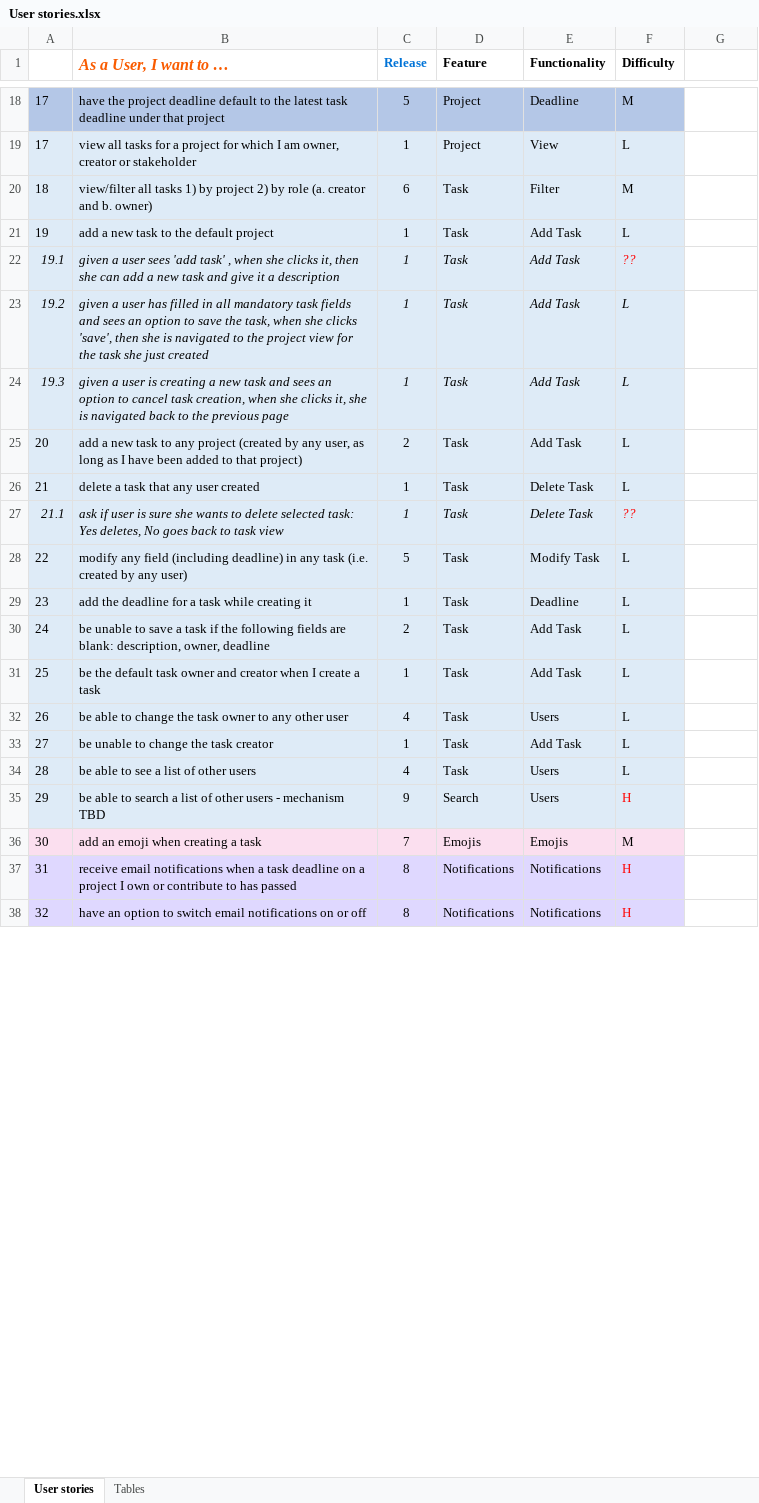
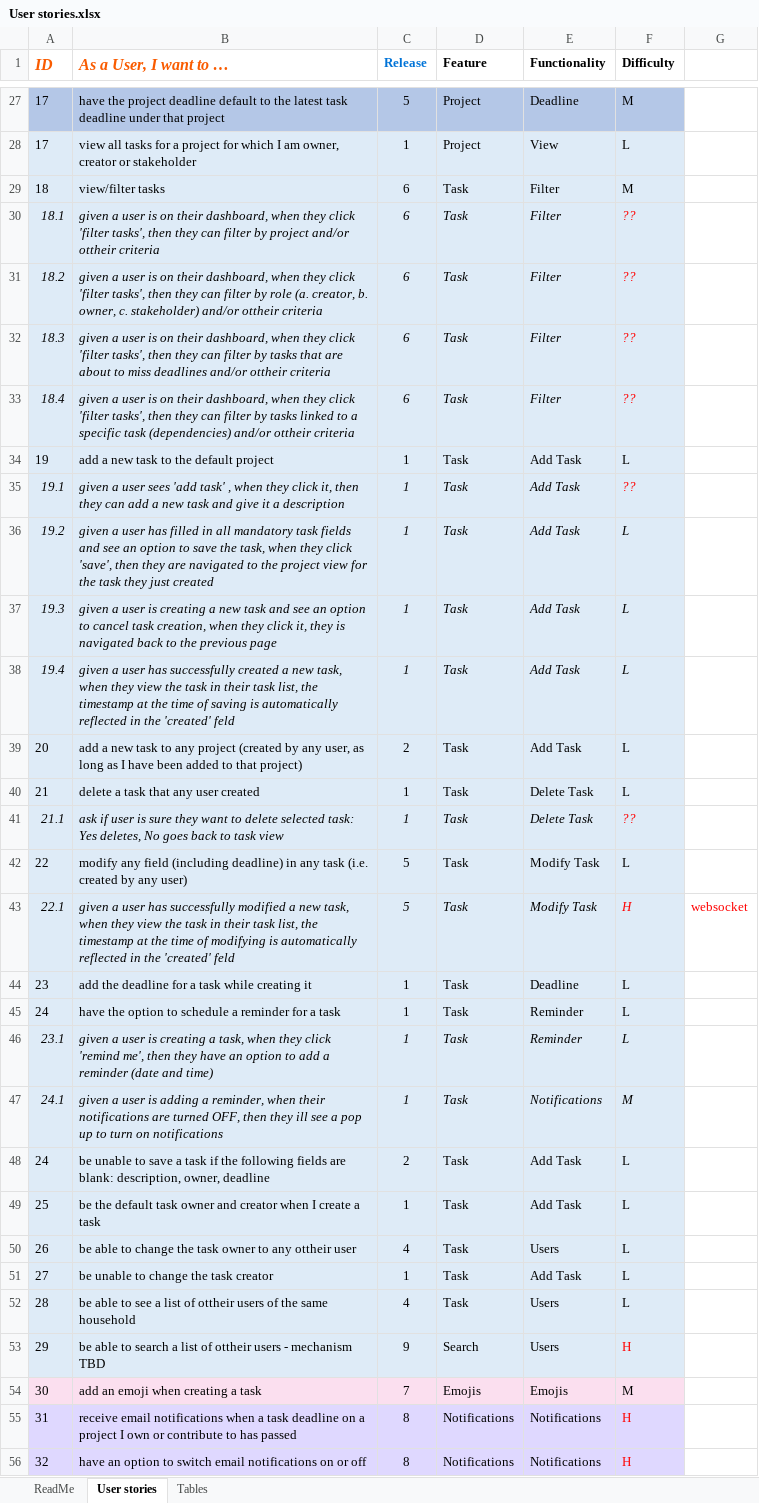
Before and after one commit to IsadoraV13/JustDOit, an Excel workbook: User stories.xlsx, sheet User stories, drawn as a sheet; only a part is shown, gaps mark what is left out; values as stored, in another font and other column widths than the file's, no borders; addresses are those after the commit; the diff covers the shown part only; the diff names each change by its address in the sheet, - before the commit and + after, or states it on an @@ line.

```diff
--- a/User stories.xlsx (sheet User stories)
+++ b/User stories.xlsx (sheet User stories)
+sheet tab: ReadMe
@@ column A (ID) renumbered between rows 1 and 74 @@
-B29 (As a User, I want to …): view/filter all tasks 1) by project 2) by role (a. creator and b. owner)
+B29 (As a User, I want to …): view/filter tasks
+row 30: 18.1 | given a user is on their dashboard, when they click 'filter tasks', then they can filter by project and/or ottheir criteria | 6 | Task | Filter | ??
+row 31: 18.2 | given a user is on their dashboard, when they click 'filter tasks', then they can filter by role (a. creator, b. owner, c. stakeholder) and/or ottheir criteria | 6 | Task | Filter | ??
+row 32: 18.3 | given a user is on their dashboard, when they click 'filter tasks', then they can filter by tasks that are about to miss deadlines and/or ottheir criteria | 6 | Task | Filter | ??
+row 33: 18.4 | given a user is on their dashboard, when they click 'filter tasks', then they can filter by tasks linked to a specific task (dependencies) and/or ottheir criteria | 6 | Task | Filter | ??
-B35 (As a User, I want to …): …, when she clicks it, then she can add…
+B35 (As a User, I want to …): …, when they click it, then they can add…
-B36 (As a User, I want to …): …fields and sees an option to save the task, when she clicks 'save', then she is navigated to the project view for the task she just created
+B36 (As a User, I want to …): …fields and see an option to save the task, when they click 'save', then they are navigated to the project view for the task they just created
-B37 (As a User, I want to …): …task and sees an option to cancel task creation, when she clicks it, she is navigated…
+B37 (As a User, I want to …): …task and see an option to cancel task creation, when they click it, they is navigated…
+row 38: 19.4 | given a user has successfully created a new task, when they view the task in their task list, the timestamp at the time of saving is automatically reflected in the 'created' feld | 1 | Task | Add Task | L
-B41 (As a User, I want to …): …is sure she wants to delete…
+B41 (As a User, I want to …): …is sure they want to delete…
+row 43: 22.1 | given a user has successfully modified a new task, when they view the task in their task list, the timestamp at the time of modifying is automatically reflected in the 'created' feld | 5 | Task | Modify Task | H | websocket
+row 45: 24 | have the option to schedule a reminder for a task | 1 | Task | Reminder | L
+row 46: 23.1 | given a user is creating a task, when they click 'remind me', then they have an option to add a reminder (date and time) | 1 | Task | Reminder | L
+row 47: 24.1 | given a user is adding a reminder, when their notifications are turned OFF, then they ill see a pop up to turn on notifications | 1 | Task | Notifications | M
-B50 (As a User, I want to …): …to any other user
+B50 (As a User, I want to …): …to any ottheir user
-B52 (As a User, I want to …): …list of other users
+B52 (As a User, I want to …): …list of ottheir users of the same household
-B53 (As a User, I want to …): …list of other users -…
+B53 (As a User, I want to …): …list of ottheir users -…
```
Also changed, not shown: 42 added rows, 25 edited cells and cell formats elsewhere in this sheet, sheet Tables, formulas that keep their value, charts or pictures, 1 other file.
